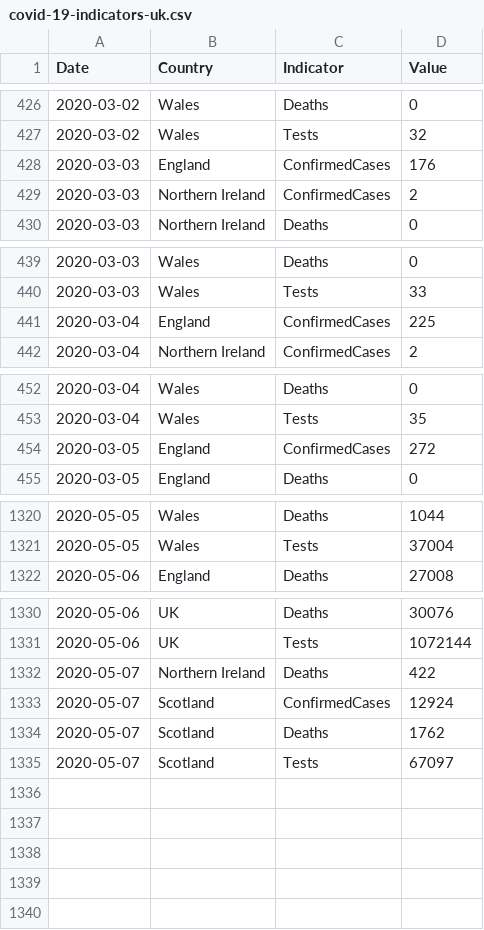
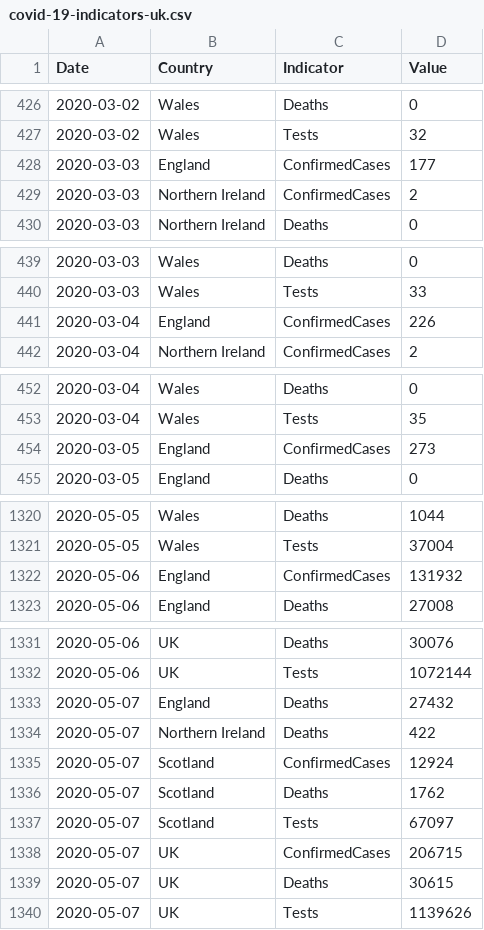
Before and after one commit to boogheta/coronavirus-countries, a CSV file: data/covid-19-indicators-uk.csv, drawn as a sheet; only a part is shown, gaps mark what is left out; the diff covers the shown part only.

```diff
--- a/data/covid-19-indicators-uk.csv
+++ b/data/covid-19-indicators-uk.csv
@@ -427,3 +427,3 @@ Date,Country,Indicator,Value
 2020-03-02,Wales,Tests,32
-2020-03-03,England,ConfirmedCases,176
+2020-03-03,England,ConfirmedCases,177
 2020-03-03,Northern Ireland,ConfirmedCases,2
@@ -440,3 +440,3 @@ Date,Country,Indicator,Value
 2020-03-03,Wales,Tests,33
-2020-03-04,England,ConfirmedCases,225
+2020-03-04,England,ConfirmedCases,226
 2020-03-04,Northern Ireland,ConfirmedCases,2
@@ -453,3 +453,3 @@ Date,Country,Indicator,Value
 2020-03-04,Wales,Tests,35
-2020-03-05,England,ConfirmedCases,272
+2020-03-05,England,ConfirmedCases,273
 2020-03-05,England,Deaths,0
@@ -1321,2 +1321,3 @@ Date,Country,Indicator,Value
 2020-05-05,Wales,Tests,37004
+2020-05-06,England,ConfirmedCases,131932
 2020-05-06,England,Deaths,27008
@@ -1331,2 +1332,3 @@ Date,Country,Indicator,Value
 2020-05-06,UK,Tests,1072144
+2020-05-07,England,Deaths,27432
 2020-05-07,Northern Ireland,Deaths,422
@@ -1335 +1337,4 @@ Date,Country,Indicator,Value
 2020-05-07,Scotland,Tests,67097
+2020-05-07,UK,ConfirmedCases,206715
+2020-05-07,UK,Deaths,30615
+2020-05-07,UK,Tests,1139626
```
Also changed, not shown: 57 edited cells elsewhere in this file, data/uk.csv.
